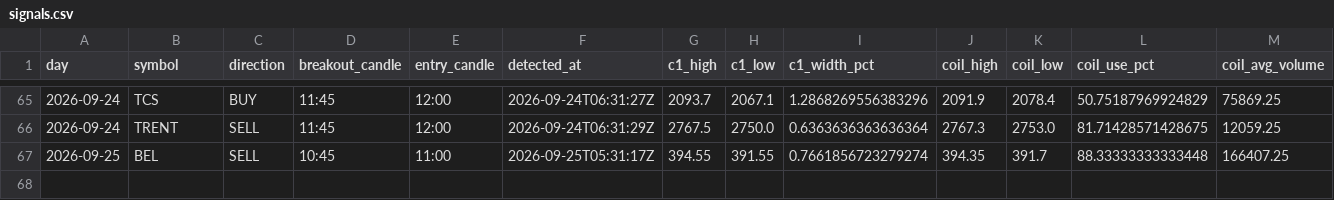
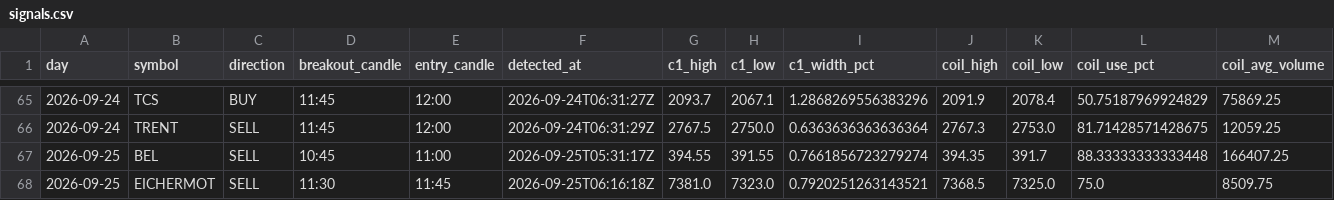
Before and after one commit to keval-mandalik-v2/trading-agent-V2, a CSV file: data/signals.csv, drawn as a sheet; only a part is shown, gaps mark what is left out; rows hold the shown columns only; the diff names each change by its address in the sheet, - before the commit and + after, or states it on an @@ line.

```diff
--- a/data/signals.csv
+++ b/data/signals.csv
+row 68: 2026-09-25 | EICHERMOT | SELL | 11:30 | 11:45 | 2026-09-25T06:16:18Z | 7381.0 | 7323.0 | 0.7920251263143521 | 7368.5 | 7325.0 | 75.0 | 8509.75
```
Also changed, not shown: 1 other file.
